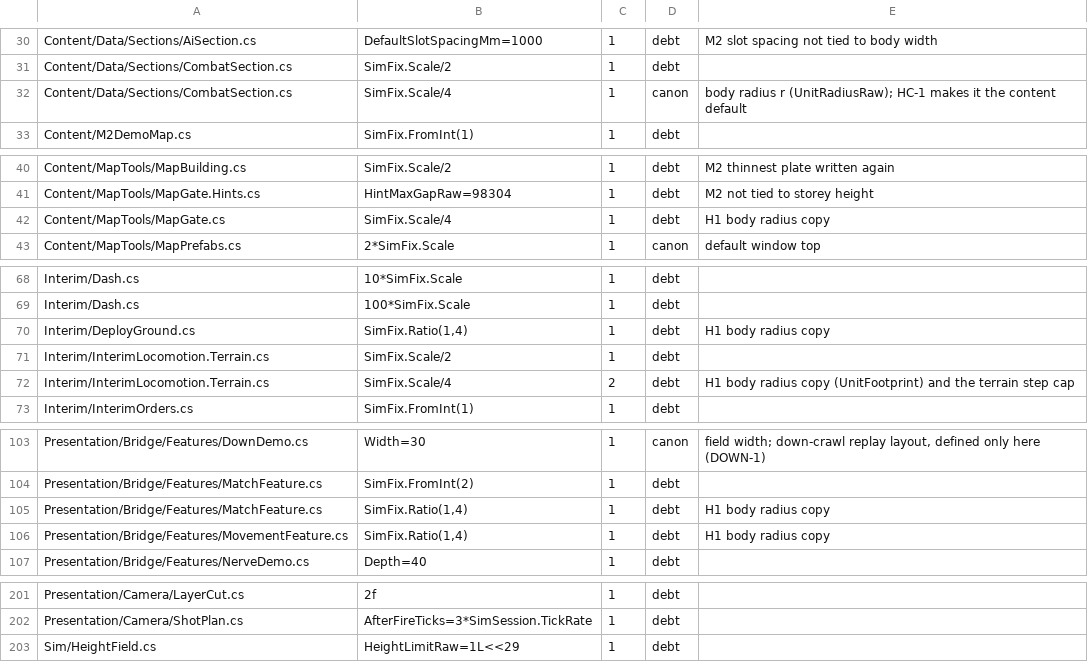
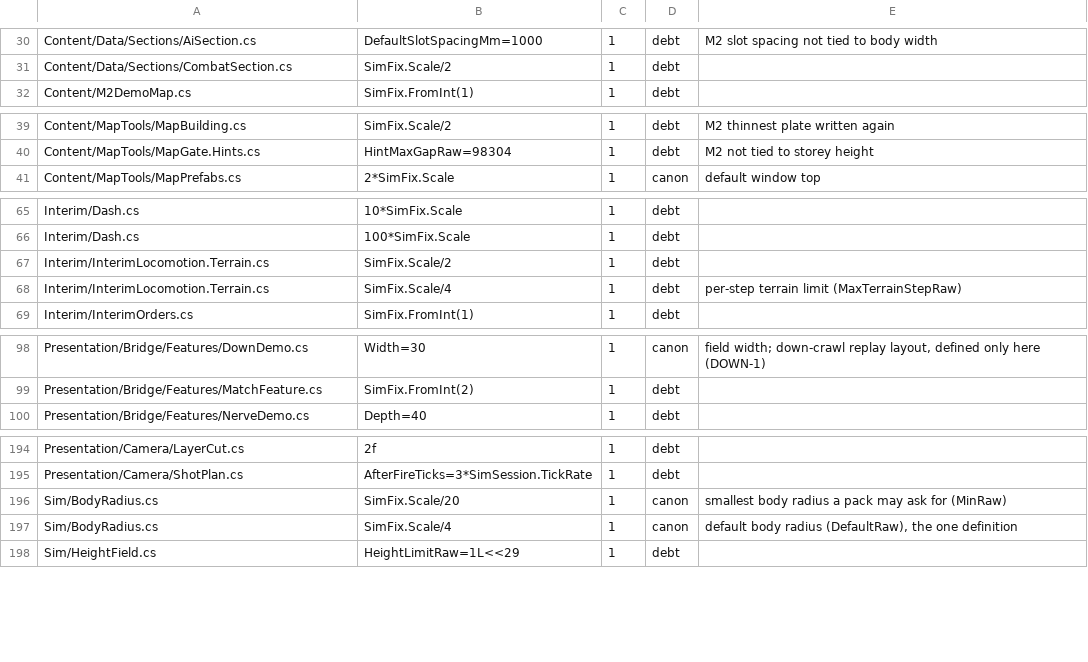
Before and after one commit to LSJILOVEU/scszr6bg868j, a TSV file: tools/size-guard/ledger.tsv, drawn as a sheet; only a part is shown, gaps mark what is left out; the diff covers the shown part only.

Commit message:
Read the unit body radius from one pack key (HC-1) (#173)

```diff
--- a/tools/size-guard/ledger.tsv
+++ b/tools/size-guard/ledger.tsv
@@ -31,3 +31,2 @@ Content/Data/Sections/AiSection.cs	DefaultSlotSpacingMm=1000	1	debt	M2 slot spac
 Content/Data/Sections/CombatSection.cs	SimFix.Scale/2	1	debt	
-Content/Data/Sections/CombatSection.cs	SimFix.Scale/4	1	canon	body radius r (UnitRadiusRaw); HC-1 makes it the content default
 Content/M2DemoMap.cs	SimFix.FromInt(1)	1	debt	
@@ -41,3 +40,2 @@ Content/MapTools/MapBuilding.cs	SimFix.Scale/2	1	debt	M2 thinnest plate written
 Content/MapTools/MapGate.Hints.cs	HintMaxGapRaw=98304	1	debt	M2 not tied to storey height
-Content/MapTools/MapGate.cs	SimFix.Scale/4	1	debt	H1 body radius copy
 Content/MapTools/MapPrefabs.cs	2*SimFix.Scale	1	canon	default window top
@@ -69,5 +66,4 @@ Interim/Dash.cs	10*SimFix.Scale	1	debt
 Interim/Dash.cs	100*SimFix.Scale	1	debt	
-Interim/DeployGround.cs	SimFix.Ratio(1,4)	1	debt	H1 body radius copy
 Interim/InterimLocomotion.Terrain.cs	SimFix.Scale/2	1	debt	
-Interim/InterimLocomotion.Terrain.cs	SimFix.Scale/4	2	debt	H1 body radius copy (UnitFootprint) and the terrain step cap
+Interim/InterimLocomotion.Terrain.cs	SimFix.Scale/4	1	debt	per-step terrain limit (MaxTerrainStepRaw)
 Interim/InterimOrders.cs	SimFix.FromInt(1)	1	debt	
@@ -104,4 +99,2 @@ Presentation/Bridge/Features/DownDemo.cs	Width=30	1	canon	field width; down-craw
 Presentation/Bridge/Features/MatchFeature.cs	SimFix.FromInt(2)	1	debt	
-Presentation/Bridge/Features/MatchFeature.cs	SimFix.Ratio(1,4)	1	debt	H1 body radius copy
-Presentation/Bridge/Features/MovementFeature.cs	SimFix.Ratio(1,4)	1	debt	H1 body radius copy
 Presentation/Bridge/Features/NerveDemo.cs	Depth=40	1	debt	
@@ -202,2 +195,4 @@ Presentation/Camera/LayerCut.cs	2f	1	debt
 Presentation/Camera/ShotPlan.cs	AfterFireTicks=3*SimSession.TickRate	1	debt	
+Sim/BodyRadius.cs	SimFix.Scale/20	1	canon	smallest body radius a pack may ask for (MinRaw)
+Sim/BodyRadius.cs	SimFix.Scale/4	1	canon	default body radius (DefaultRaw), the one definition
 Sim/HeightField.cs	HeightLimitRaw=1L<<29	1	debt	
```
Also changed, not shown: 2 removed rows and 1 edited cell elsewhere in this file, 34 other files.
